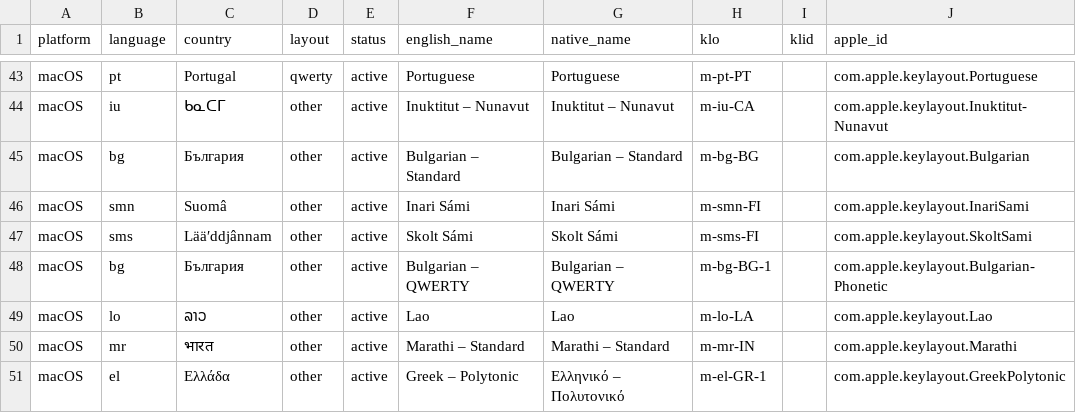
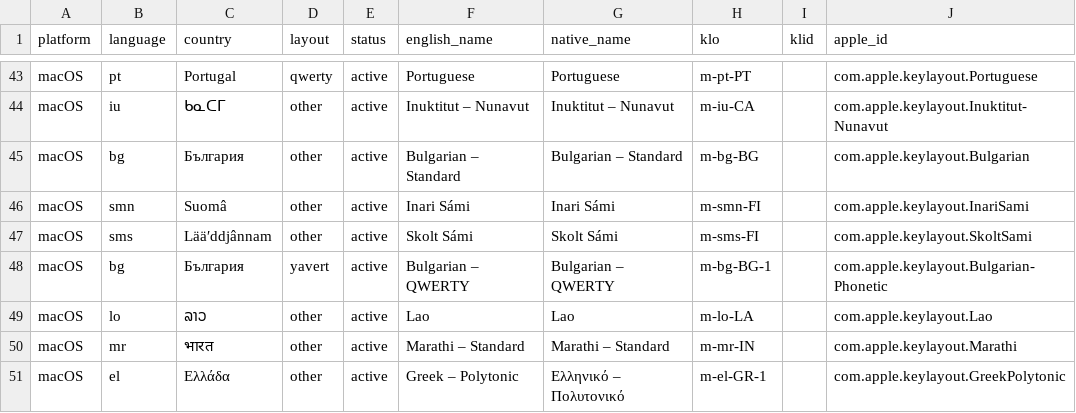
Before and after one commit to KL0mbe/Keyboard-Layouts, a CSV file: logs/layouts.csv, drawn as a sheet; only a part is shown, gaps mark what is left out; the diff covers the shown part only.

```diff
--- a/logs/layouts.csv
+++ b/logs/layouts.csv
@@ -47,3 +47,3 @@ macOS,smn,Suomâ,other,active,Inari Sámi,Inari Sámi,m-smn-FI,,com.apple.keylay
 macOS,sms,Lääʹddjânnam,other,active,Skolt Sámi,Skolt Sámi,m-sms-FI,,com.apple.keylayout.SkoltSami
-macOS,bg,България,other,active,Bulgarian – QWERTY,Bulgarian – QWERTY,m-bg-BG-1,,com.apple.keylayout.Bulgarian-Phonetic
+macOS,bg,България,yavert,active,Bulgarian – QWERTY,Bulgarian – QWERTY,m-bg-BG-1,,com.apple.keylayout.Bulgarian-Phonetic
 macOS,lo,ລາວ,other,active,Lao,Lao,m-lo-LA,,com.apple.keylayout.Lao
```
Also changed, not shown: 17 edited cells elsewhere in this file, logs/characters.csv, 11 other files.
